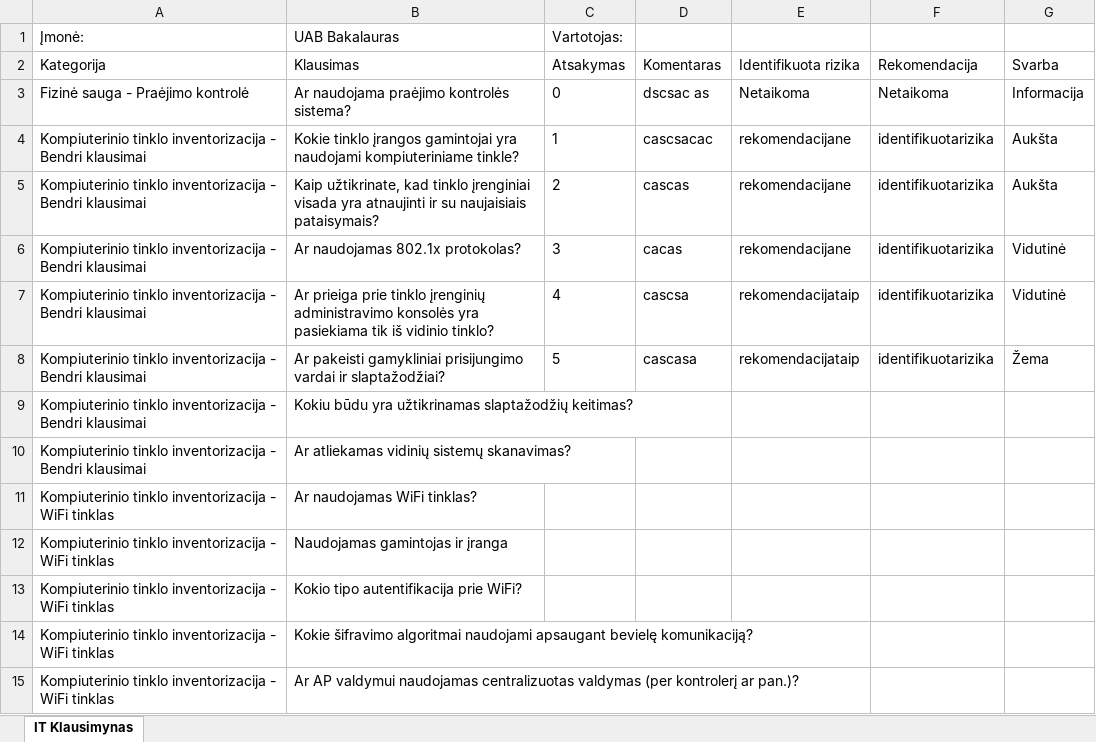
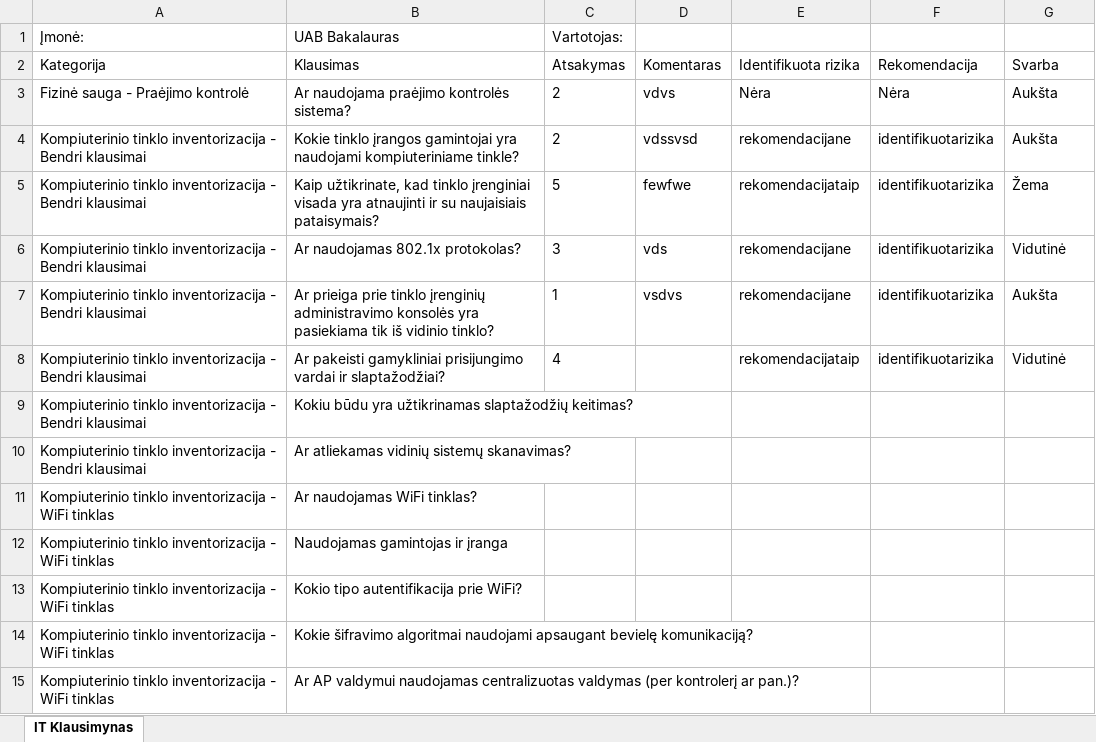
Before and after one commit to MantasSebeika/Bakalauras, an Excel workbook: Backend/IT_Klausimynas_UAB Bakalauras.xlsx, sheet IT Klausimynas, drawn as a sheet; only a part is shown; values as stored, in another font and other column widths than the file's, no borders; the diff names each change by its address in the sheet, - before the commit and + after, or states it on an @@ line.

```diff
--- a/Backend/IT_Klausimynas_UAB Bakalauras.xlsx (sheet IT Klausimynas)
+++ b/Backend/IT_Klausimynas_UAB Bakalauras.xlsx (sheet IT Klausimynas)
-C3 (Vartotojas:): 0
+C3 (Vartotojas:): 2
-D3: dscsac as
+D3: vdvs
-E3: Netaikoma
+E3: Nėra
-F3: Netaikoma
+F3: Nėra
-G3: Informacija
+G3: Aukšta
-C4 (Vartotojas:): 1
+C4 (Vartotojas:): 2
-D4: cascsacac
+D4: vdssvsd
-C5 (Vartotojas:): 2
+C5 (Vartotojas:): 5
-D5: cascas
+D5: fewfwe
-E5: rekomendacijane
+E5: rekomendacijataip
-G5: Aukšta
+G5: Žema
-D6: cacas
+D6: vds
-C7 (Vartotojas:): 4
+C7 (Vartotojas:): 1
-D7: cascsa
+D7: vsdvs
-E7: rekomendacijataip
+E7: rekomendacijane
-G7: Vidutinė
+G7: Aukšta
-C8 (Vartotojas:): 5
+C8 (Vartotojas:): 4
-D8: cascasa
+D8: (empty)
-G8: Žema
+G8: Vidutinė
```
Also changed, not shown: 11 other files.
